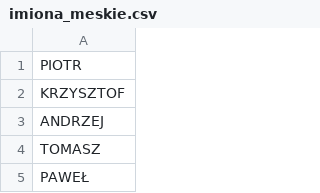
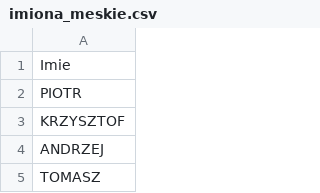
Before and after one commit to kamil-koziol/warehouses, a CSV file: data/imiona_meskie.csv, drawn as a sheet; only a part is shown; the shorter side is filled out with more unchanged rows; the diff names each change by its address in the sheet, - before the commit and + after, or states it on an @@ line.

```diff
--- a/data/imiona_meskie.csv
+++ b/data/imiona_meskie.csv
+row 1: Imie
```
Also changed, not shown: data/imiona_zenskie.csv, data/nazwiska_meskie.csv, 9 other files.
